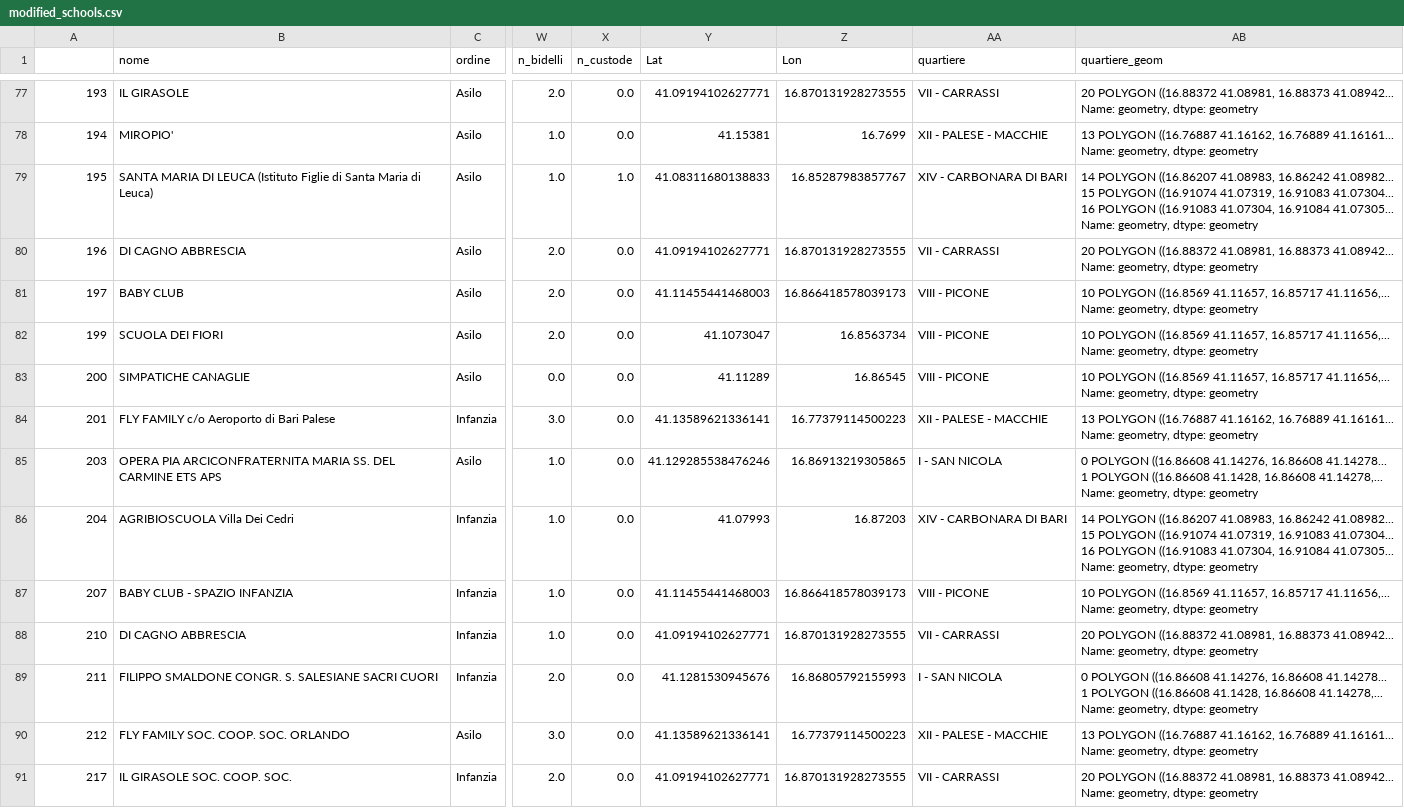
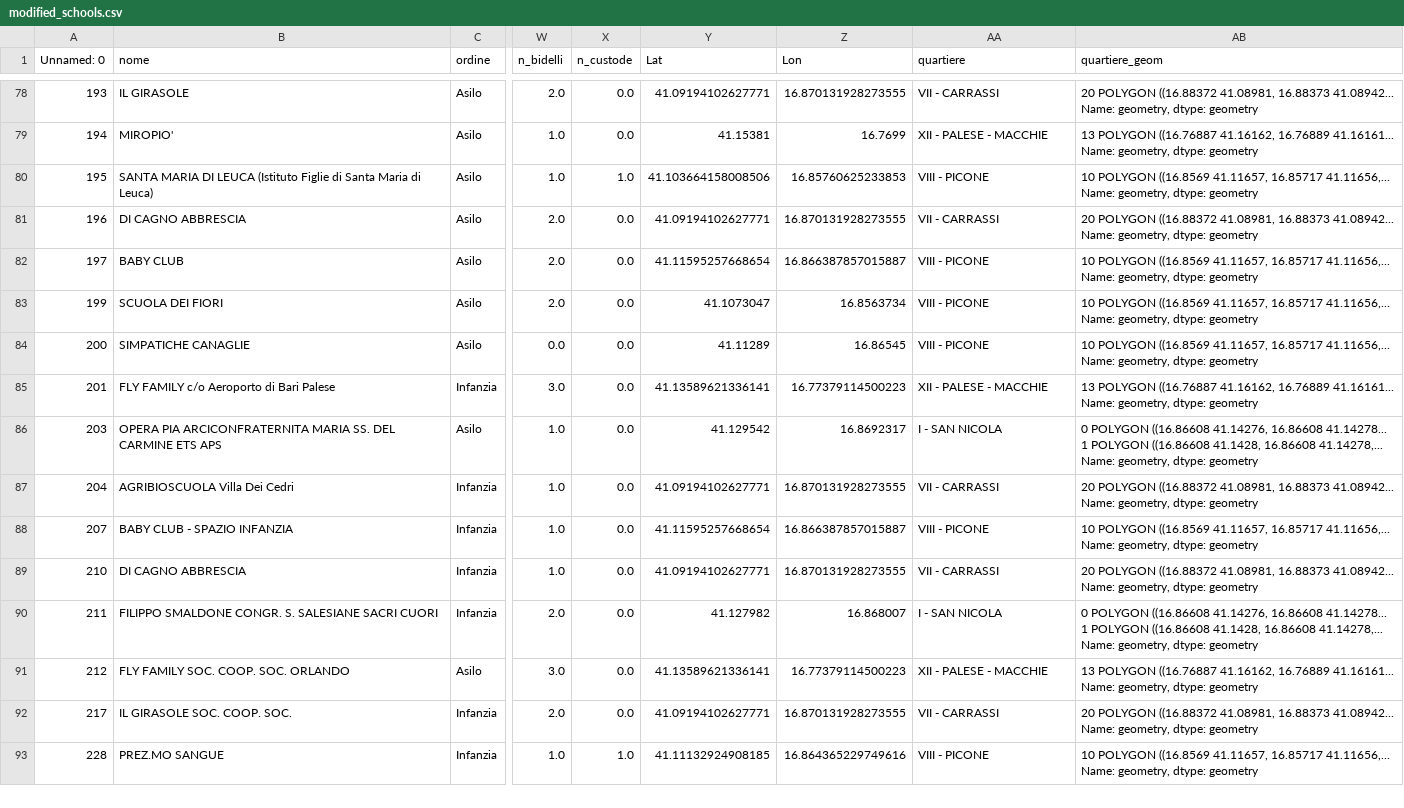
Before and after one commit to DesperateColleagues/Security_views_Bari, a CSV file: Tableau/Doc Tableau/modified_schools.csv (was Tableu/Doc Tableu/modified_schools.csv), drawn as a sheet; only a part is shown, gaps mark what is left out; the shorter side is filled out with more unchanged rows; addresses are those after the commit; ↵ is a line break in a cell; the diff covers the shown part only; the diff names each change by its address in the sheet, - before the commit and + after, or states it on an @@ line.

Commit message:
Added new Visualizations
Added Views:
- Bouble Chart in Tableau
- Column Chart in Tableau
- Calendar Annual in Fluorish

```diff
--- a/Tableu/Doc Tableu/modified_schools.csv
+++ b/Tableau/Doc Tableau/modified_schools.csv
-A1: (empty)
+A1: Unnamed: 0
-Y80 (Lat): 41.08311680138833
+Y80 (Lat): 41.103664158008506
-Z80 (Lon): 16.85287983857767
+Z80 (Lon): 16.85760625233853
-AA80 (quartiere): XIV - CARBONARA DI BARI
+AA80 (quartiere): VIII - PICONE
-AB80 (quartiere_geom): 14 POLYGON ((16.86207 41.08983, 16.86242 41.08982... ↵ 15 POLYGON ((16.91074 41.07319, 16.91083 41.07304... ↵ 16 POLYGON ((16.91083 41.07304, 16.91084 41.07305... ↵ Name: geometry,…
+AB80 (quartiere_geom): 10 POLYGON ((16.8569 41.11657, 16.85717 41.11656,... ↵ Name: geometry,…
-Y82 (Lat): 41.11455441468003
+Y82 (Lat): 41.11595257668654
-Z82 (Lon): 16.866418578039173
+Z82 (Lon): 16.866387857015887
-Y86 (Lat): 41.129285538476246
+Y86 (Lat): 41.129542
-Z86 (Lon): 16.86913219305865
+Z86 (Lon): 16.8692317
-Y87 (Lat): 41.07993
+Y87 (Lat): 41.09194102627771
-Z87 (Lon): 16.87203
+Z87 (Lon): 16.870131928273555
-AA87 (quartiere): XIV - CARBONARA DI BARI
+AA87 (quartiere): VII - CARRASSI
-AB87 (quartiere_geom): 14 POLYGON ((16.86207 41.08983, 16.86242 41.08982... ↵ 15 POLYGON ((16.91074 41.07319, 16.91083 41.07304... ↵ 16 POLYGON ((16.91083 41.07304, 16.91084 41.07305... ↵ Name: geometry,…
+AB87 (quartiere_geom): 20 POLYGON ((16.88372 41.08981, 16.88373 41.08942... ↵ Name: geometry,…
-Y88 (Lat): 41.11455441468003
+Y88 (Lat): 41.11595257668654
-Z88 (Lon): 16.866418578039173
+Z88 (Lon): 16.866387857015887
-Y90 (Lat): 41.1281530945676
+Y90 (Lat): 41.127982
-Z90 (Lon): 16.86805792155993
+Z90 (Lon): 16.868007
```
Also changed, not shown: 2 added rows, 1 removed row and 44 edited cells elsewhere in this file, 19 other files.
